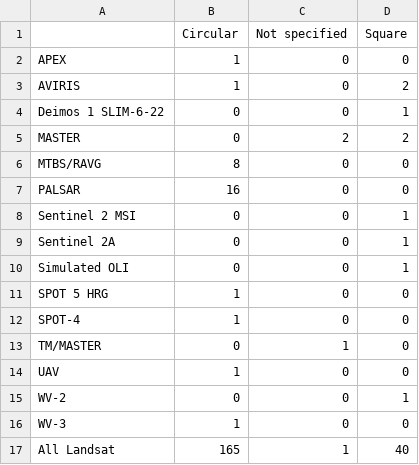
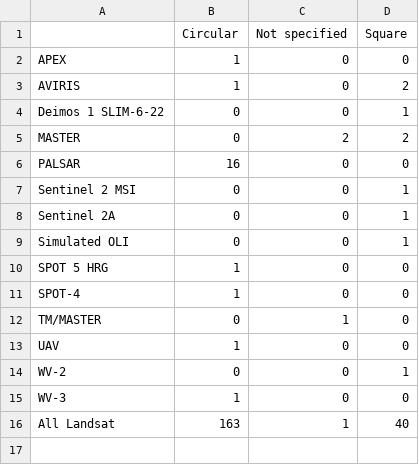
Before and after one commit to colton-miller/cbi-spatial-temporal, a CSV file: tables/image_type_by_shape.csv, drawn as a sheet.

```diff
--- a/tables/image_type_by_shape.csv
+++ b/tables/image_type_by_shape.csv
@@ -5,3 +5,2 @@
 "MASTER",0,2,2
-"MTBS/RAVG",8,0,0
 "PALSAR",16,0,0
@@ -16,2 +15,2 @@
 "WV-3",1,0,0
-"All Landsat",165,1,40
+"All Landsat",163,1,40
```
Also changed, not shown: tables/smoothing_type_by_shape.csv, tables/sync_size_circular_summary_table.csv, 9 other files.
